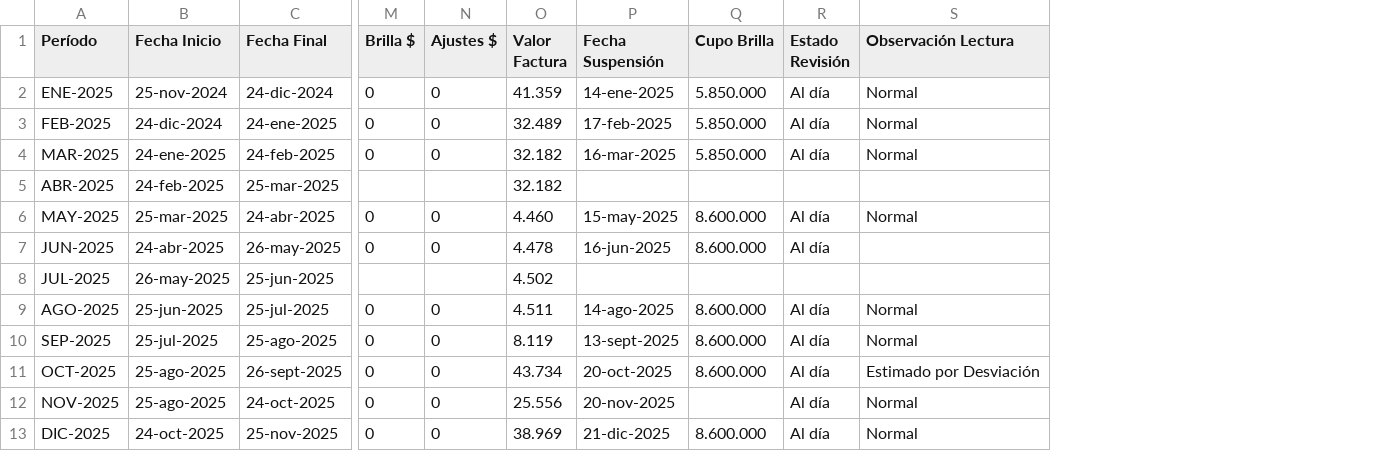
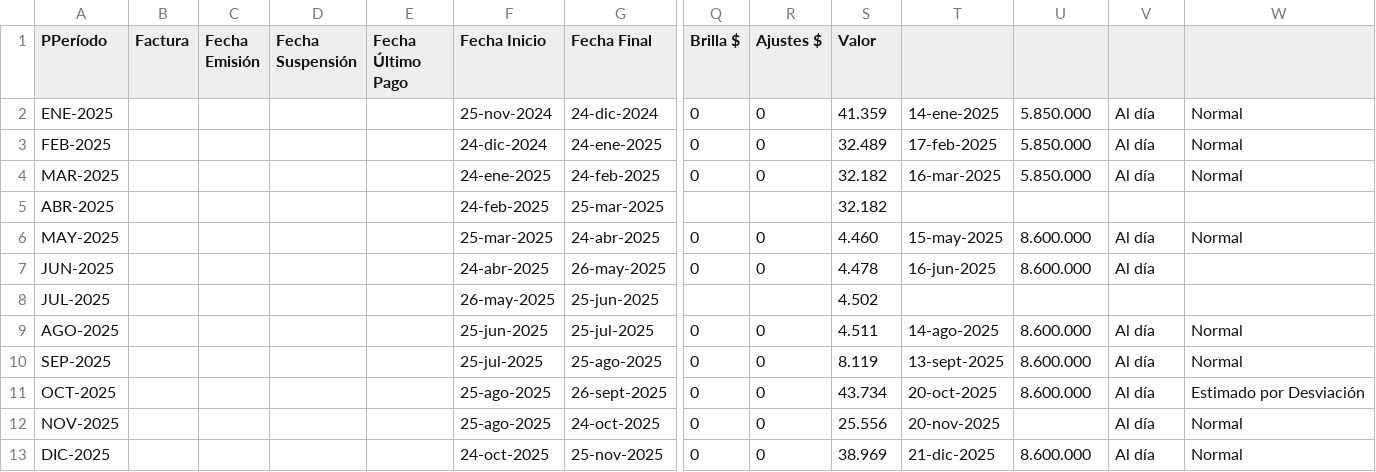
Before and after one commit to jdrestre/UCMS_Project, a CSV file: DATA/SURTIGAS_246284/SURTIGAS_2025.csv, drawn as a sheet; only a part is shown, gaps mark what is left out; addresses are those after the commit; the diff names each change by its address in the sheet, - before the commit and + after, or states it on an @@ line.

```diff
--- a/DATA/SURTIGAS_246284/SURTIGAS_2025.csv
+++ b/DATA/SURTIGAS_246284/SURTIGAS_2025.csv
+column B (Factura), empty
+column C (Fecha Emisión), empty
+column D (Fecha Suspensión), empty
+column E (Fecha Último Pago), empty
-A1: Período
+A1: PPeríodo
-S1: Valor Factura
+S1: Valor
-T1: Fecha Suspensión
+T1: (empty)
-U1: Cupo Brilla
+U1: (empty)
-V1: Estado Revisión
+V1: (empty)
-W1: Observación Lectura
+W1: (empty)
```
Also changed, not shown: DATA/SURTIGAS_246284/SURTIGAS_2024.csv, 1 other file.
